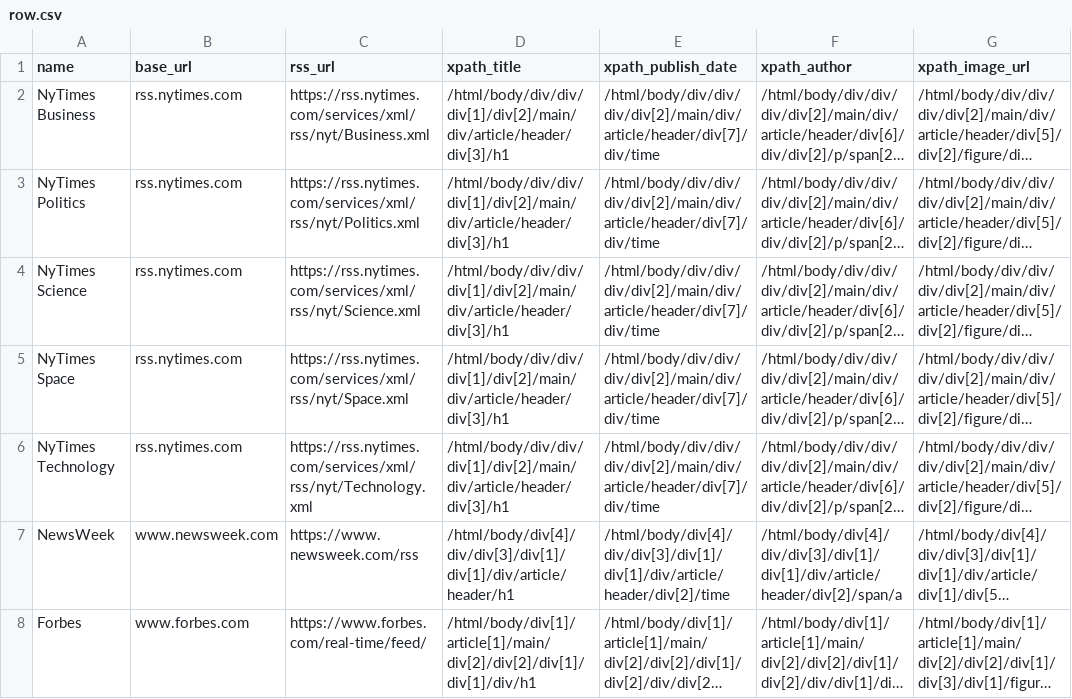
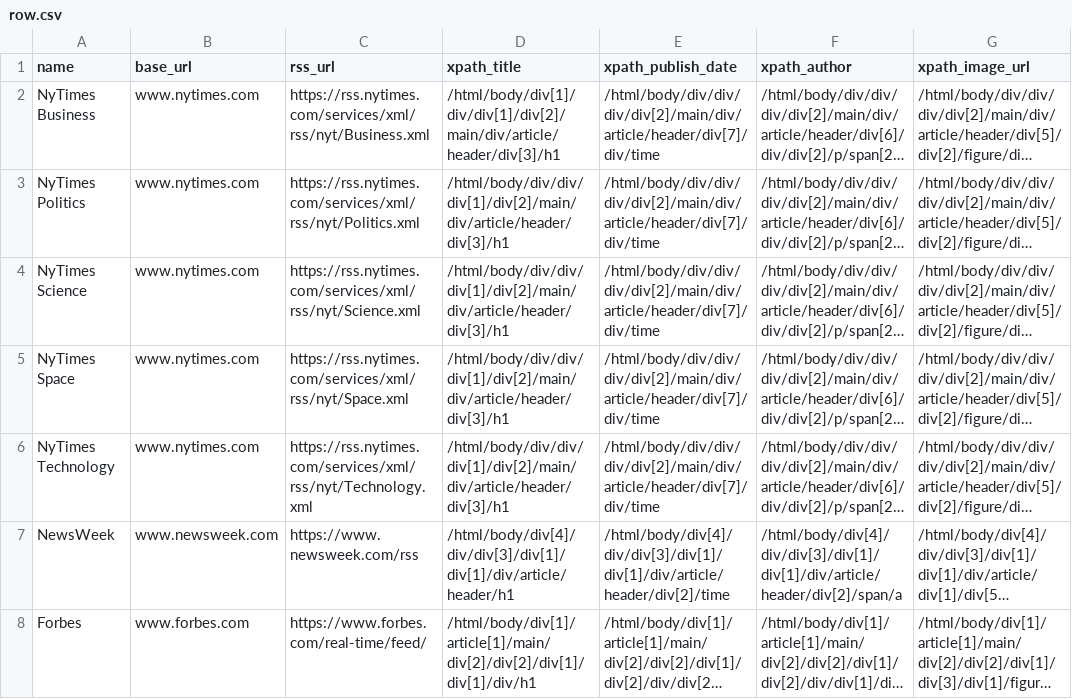
Before and after one commit to raobystorm/bolt, a CSV file: db/row.csv, drawn as a sheet; only a part is shown; long unchanged cells end in …; the diff names each change by its address in the sheet, - before the commit and + after, or states it on an @@ line.

```diff
--- a/db/row.csv
+++ b/db/row.csv
-B2:B6 (base_url): rss.nytimes.com
+B2:B6 (base_url): www.nytimes.com
-D2 (xpath_title): /html/body/div/div/div[1]/div[2]/main/div/article/header/div[3]/h1
+D2 (xpath_title): /html/body/div[1]/div/div[1]/div[2]/main/div/article/header/div[3]/h1
```
Also changed, not shown: 2 other files.
